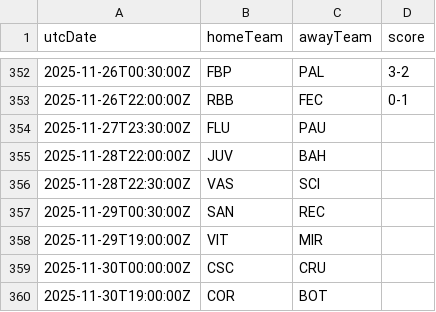
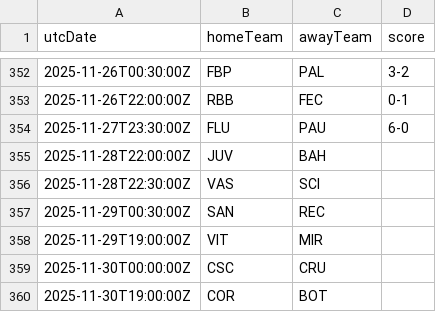
Before and after one commit to cbdq-io/datasets, a CSV file: org/football-data/data/BSA.csv, drawn as a sheet; only a part is shown, gaps mark what is left out.

```diff
--- a/org/football-data/data/BSA.csv
+++ b/org/football-data/data/BSA.csv
@@ -353,3 +353,3 @@ utcDate,homeTeam,awayTeam,score
 2025-11-26T22:00:00Z,RBB,FEC,0-1
-2025-11-27T23:30:00Z,FLU,PAU,
+2025-11-27T23:30:00Z,FLU,PAU,6-0
 2025-11-28T22:00:00Z,JUV,BAH,
```
